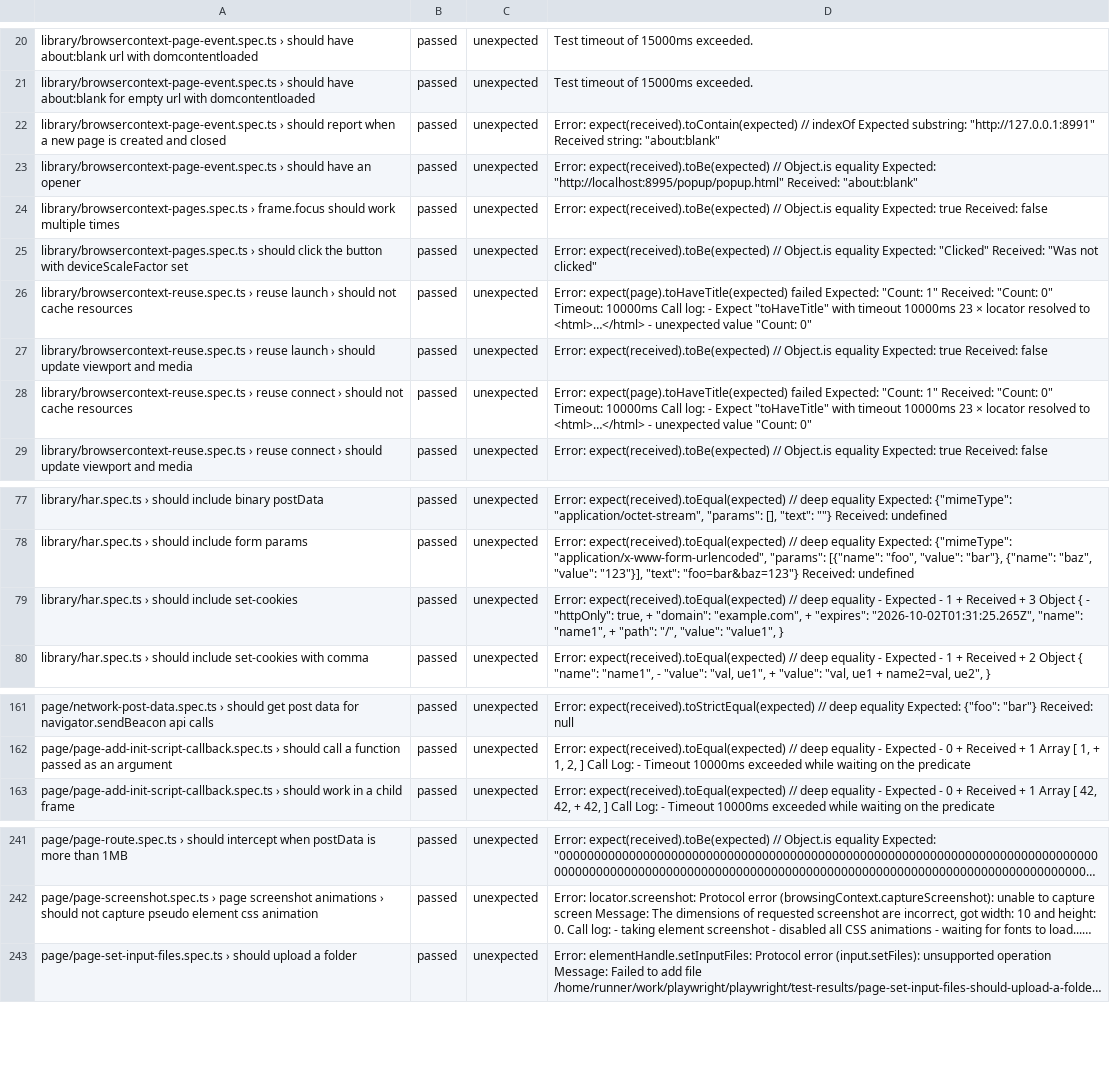
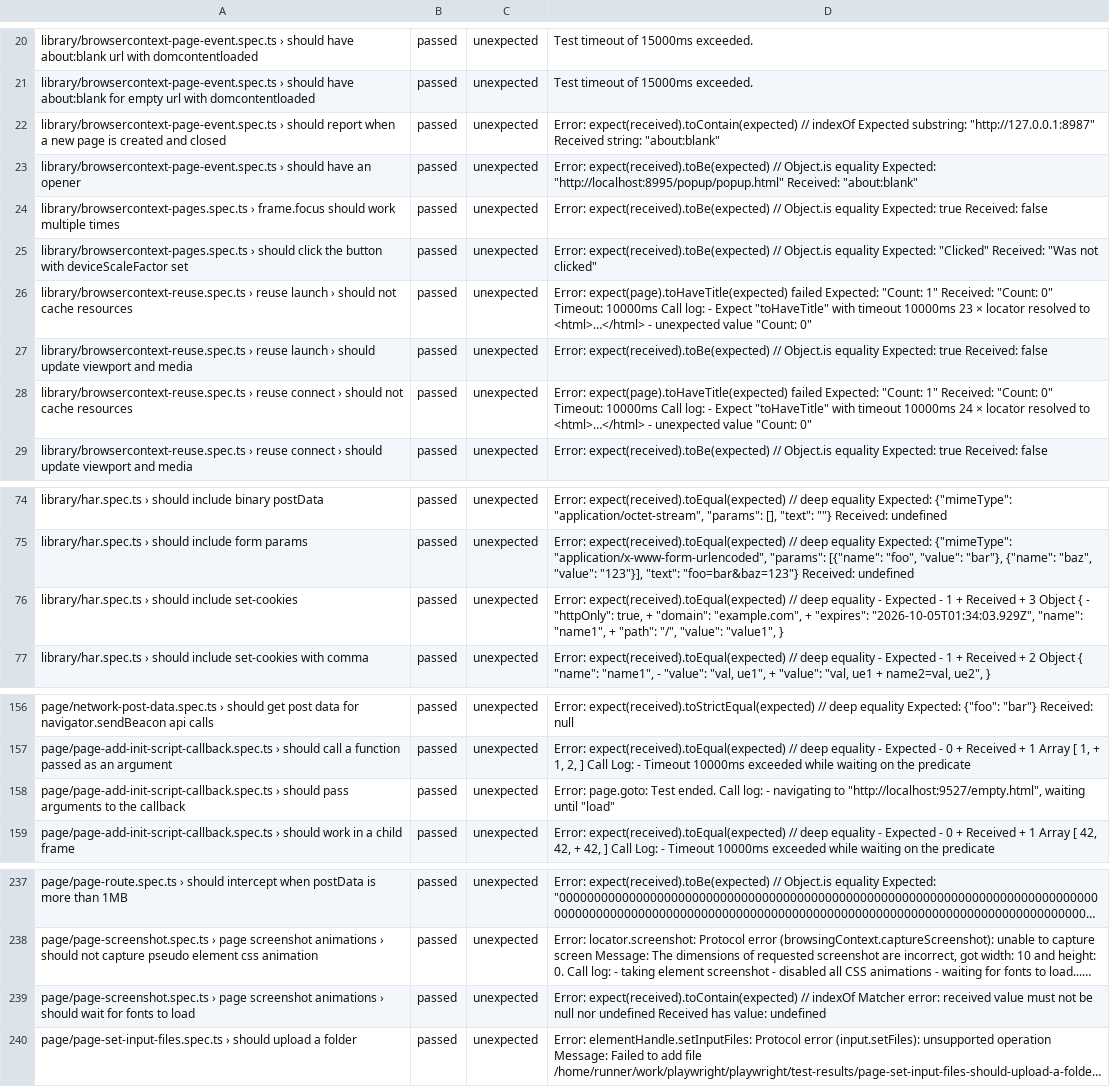
Before and after one commit to firefox-devtools/playwright-bidi-dashboard, a CSV file: latest.csv, drawn as a sheet; only a part is shown, gaps mark what is left out; long unchanged cells end in …; addresses are those after the commit; the diff covers the shown part only; the diff names each change by its address in the sheet, - before the commit and + after, or states it on an @@ line.

```diff
--- a/latest.csv
+++ b/latest.csv
-D22: …Expected substring: "http://127.0.0.1:8991" Received string:…
+D22: …Expected substring: "http://127.0.0.1:8987" Received string:…
-D28: …timeout 10000ms 23 × locator…
+D28: …timeout 10000ms 24 × locator…
-D76: …+ "expires": "2026-10-02T01:31:25.265Z", "name": "name1",…
+D76: …+ "expires": "2026-10-05T01:34:03.929Z", "name": "name1",…
+row 158: page/page-add-init-script-callback.spec.ts › should pass arguments to the callback | passed | unexpected | Error: page.goto: Test ended. Call log: - navigating to "http://localhost:9527/empty.html", waiting until "load"
+row 239: page/page-screenshot.spec.ts › page screenshot animations › should wait for fonts to load | passed | unexpected | Error: expect(received).toContain(expected) // indexOf Matcher error: received value must not be null nor undefined Received has value: undefined
```
Also changed, not shown: 1 added row, 6 removed rows and 4 edited cells elsewhere in this file.
